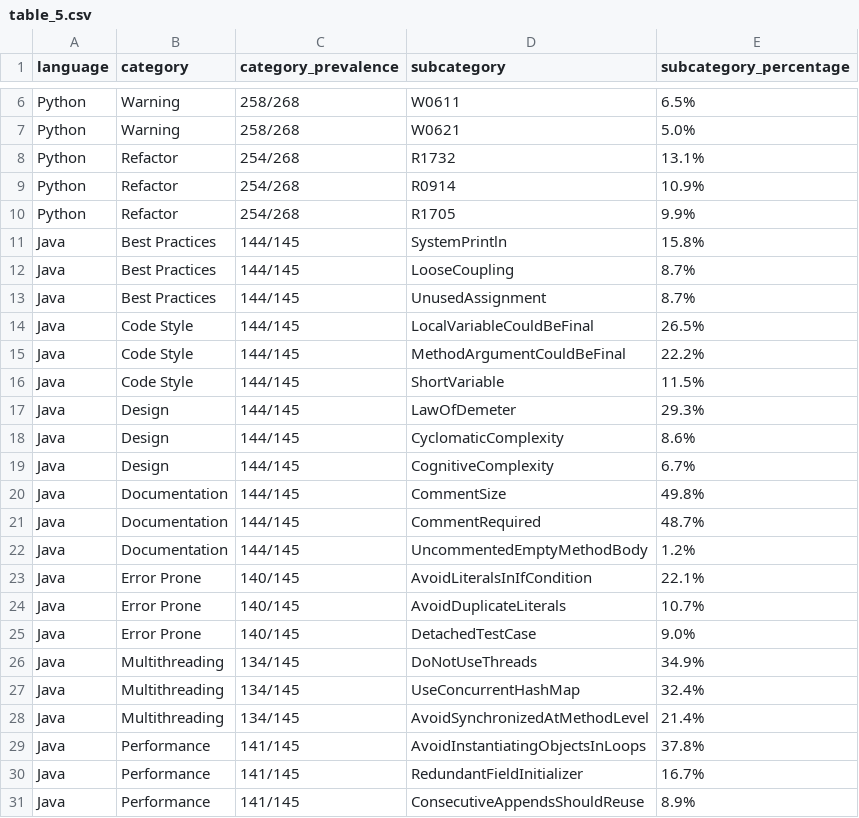
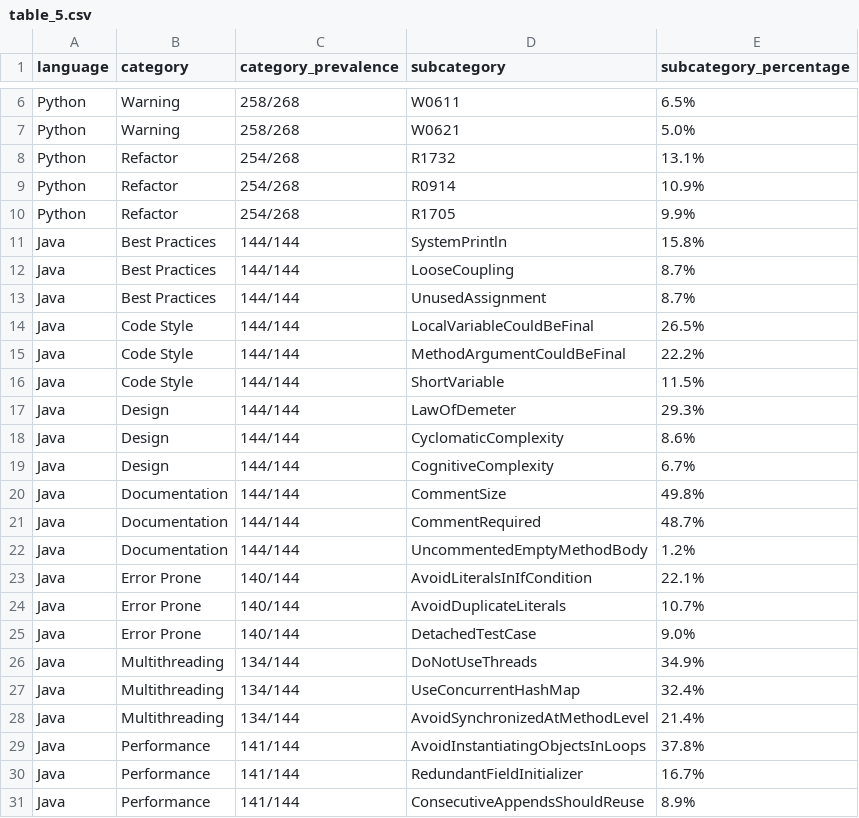
Before and after one commit to morgen52/SE-artifact, a CSV file: images/table_5.csv, drawn as a sheet; only a part is shown, gaps mark what is left out.

```diff
--- a/images/table_5.csv
+++ b/images/table_5.csv
@@ -10,22 +10,22 @@ Python,Refactor,254/268,R0914,10.9%
 Python,Refactor,254/268,R1705,9.9%
-Java,Best Practices,144/145,SystemPrintln,15.8%
-Java,Best Practices,144/145,LooseCoupling,8.7%
-Java,Best Practices,144/145,UnusedAssignment,8.7%
-Java,Code Style,144/145,LocalVariableCouldBeFinal,26.5%
-Java,Code Style,144/145,MethodArgumentCouldBeFinal,22.2%
-Java,Code Style,144/145,ShortVariable,11.5%
-Java,Design,144/145,LawOfDemeter,29.3%
-Java,Design,144/145,CyclomaticComplexity,8.6%
-Java,Design,144/145,CognitiveComplexity,6.7%
-Java,Documentation,144/145,CommentSize,49.8%
-Java,Documentation,144/145,CommentRequired,48.7%
-Java,Documentation,144/145,UncommentedEmptyMethodBody,1.2%
-Java,Error Prone,140/145,AvoidLiteralsInIfCondition,22.1%
-Java,Error Prone,140/145,AvoidDuplicateLiterals,10.7%
-Java,Error Prone,140/145,DetachedTestCase,9.0%
-Java,Multithreading,134/145,DoNotUseThreads,34.9%
-Java,Multithreading,134/145,UseConcurrentHashMap,32.4%
-Java,Multithreading,134/145,AvoidSynchronizedAtMethodLevel,21.4%
-Java,Performance,141/145,AvoidInstantiatingObjectsInLoops,37.8%
-Java,Performance,141/145,RedundantFieldInitializer,16.7%
-Java,Performance,141/145,ConsecutiveAppendsShouldReuse,8.9%
+Java,Best Practices,144/144,SystemPrintln,15.8%
+Java,Best Practices,144/144,LooseCoupling,8.7%
+Java,Best Practices,144/144,UnusedAssignment,8.7%
+Java,Code Style,144/144,LocalVariableCouldBeFinal,26.5%
+Java,Code Style,144/144,MethodArgumentCouldBeFinal,22.2%
+Java,Code Style,144/144,ShortVariable,11.5%
+Java,Design,144/144,LawOfDemeter,29.3%
+Java,Design,144/144,CyclomaticComplexity,8.6%
+Java,Design,144/144,CognitiveComplexity,6.7%
+Java,Documentation,144/144,CommentSize,49.8%
+Java,Documentation,144/144,CommentRequired,48.7%
+Java,Documentation,144/144,UncommentedEmptyMethodBody,1.2%
+Java,Error Prone,140/144,AvoidLiteralsInIfCondition,22.1%
+Java,Error Prone,140/144,AvoidDuplicateLiterals,10.7%
+Java,Error Prone,140/144,DetachedTestCase,9.0%
+Java,Multithreading,134/144,DoNotUseThreads,34.9%
+Java,Multithreading,134/144,UseConcurrentHashMap,32.4%
+Java,Multithreading,134/144,AvoidSynchronizedAtMethodLevel,21.4%
+Java,Performance,141/144,AvoidInstantiatingObjectsInLoops,37.8%
+Java,Performance,141/144,RedundantFieldInitializer,16.7%
+Java,Performance,141/144,ConsecutiveAppendsShouldReuse,8.9%
```
Also changed, not shown: images/table_1.csv, 17 other files.
